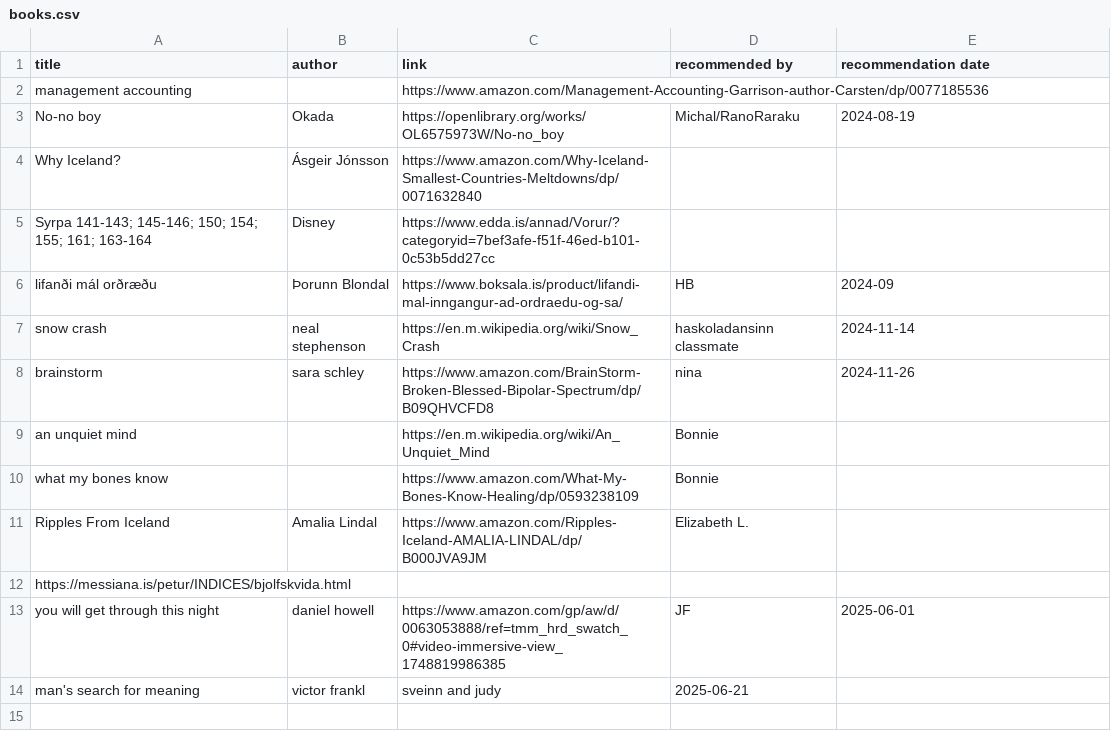
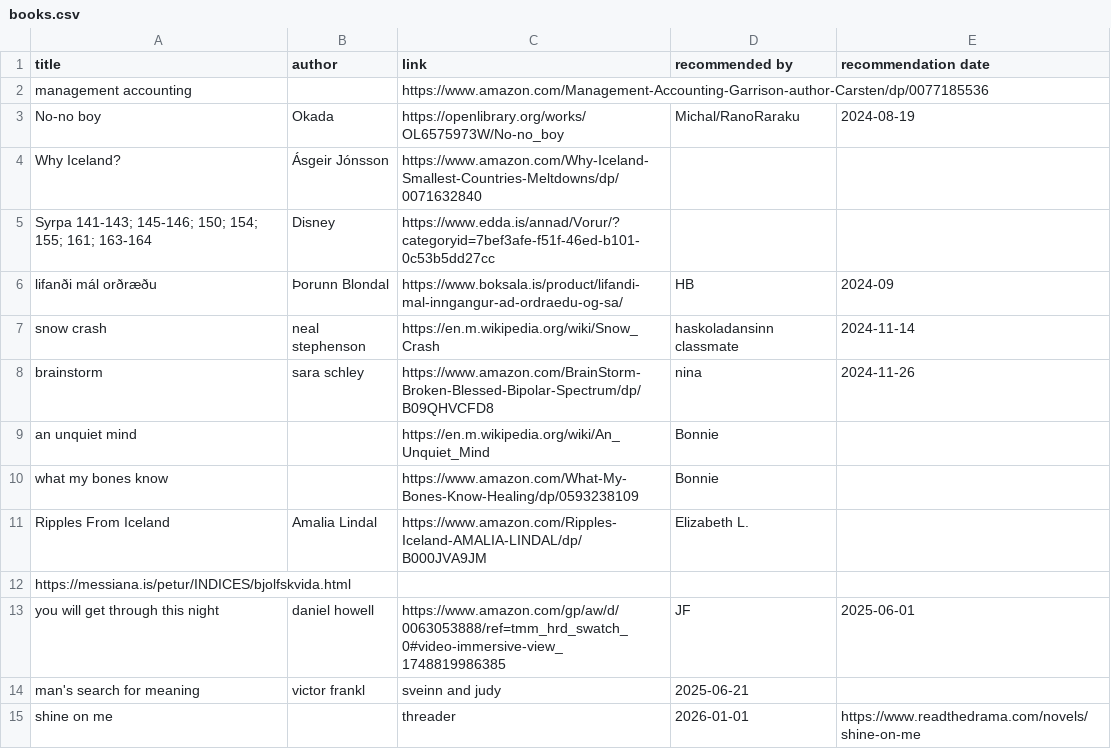
Before and after one commit to judyfong/list-trackers, a CSV file: books.csv, drawn as a sheet.

Commit message:
Update books.csv

```diff
--- a/books.csv
+++ b/books.csv
@@ -14 +14,2 @@ you will get through this night,daniel howell, https://www.amazon.com/gp/aw/d/00
 man's search for meaning,victor frankl,sveinn and judy,2025-06-21
+shine on me,,threader,2026-01-01, https://www.readthedrama.com/novels/shine-on-me
```
